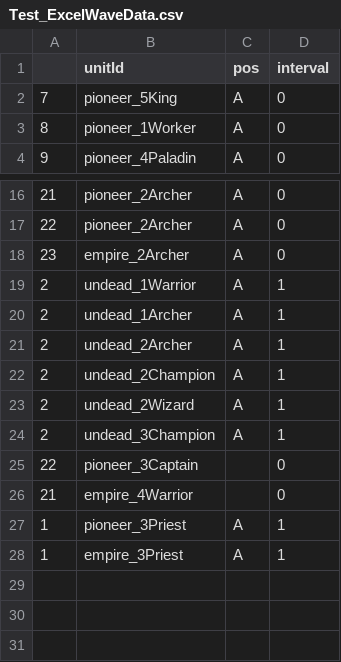
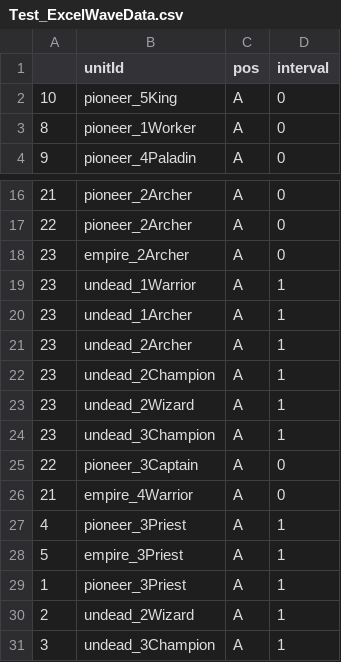
Before and after one commit to Team-Custos/Project_UndyingDefense, a CSV file: Assets/Test_ExcelWaveData.csv, drawn as a sheet; only a part is shown, gaps mark what is left out.

```diff
--- a/Assets/Test_ExcelWaveData.csv
+++ b/Assets/Test_ExcelWaveData.csv
@@ -1,3 +1,3 @@
 ,unitId,pos,interval
-7,pioneer_5King,A,0
+10,pioneer_5King,A,0
 8,pioneer_1Worker,A,0
@@ -18,11 +18,14 @@
 23,empire_2Archer,A,0
-2,undead_1Warrior,A,1
-2,undead_1Archer,A,1
-2,undead_2Archer,A,1
-2,undead_2Champion,A,1
+23,undead_1Warrior,A,1
+23,undead_1Archer,A,1
+23,undead_2Archer,A,1
+23,undead_2Champion,A,1
+23,undead_2Wizard,A,1
+23,undead_3Champion,A,1
+22,pioneer_3Captain,A,0
+21,empire_4Warrior,A,0
+4,pioneer_3Priest,A,1
+5,empire_3Priest,A,1
+1,pioneer_3Priest,A,1
 2,undead_2Wizard,A,1
-2,undead_3Champion,A,1
-22,pioneer_3Captain,,0
-21,empire_4Warrior,,0
-1,pioneer_3Priest,A,1
-1,empire_3Priest,A,1
+3,undead_3Champion,A,1
```
Also changed, not shown: 35 other files.
